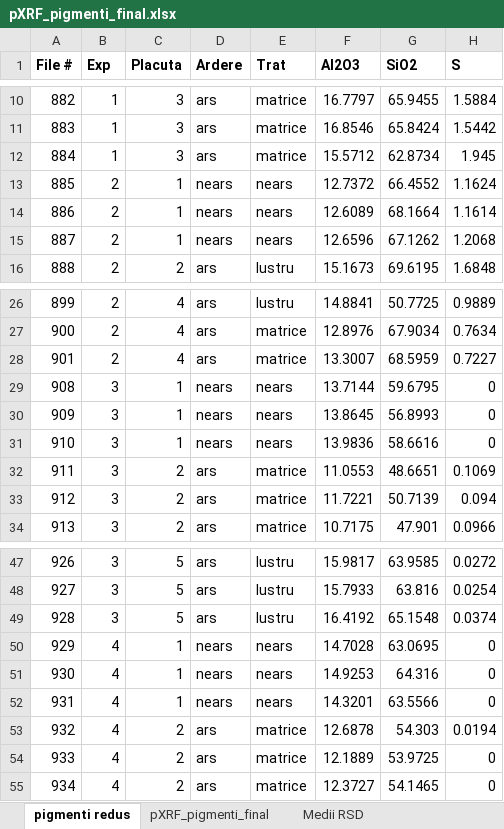
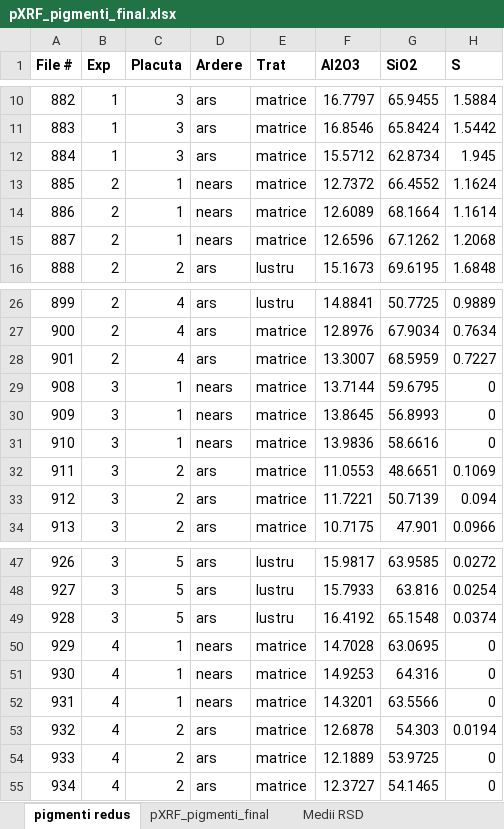
Before and after one commit to george-bodi/Proiect_R_Pigmenti, an Excel workbook: pXRF_pigmenti_final.xlsx, sheet pigmenti redus, drawn as a sheet; only a part is shown, gaps mark what is left out; values as stored, in another font and other column widths than the file's, no borders; the diff names each change by its address in the sheet, - before the commit and + after, or states it on an @@ line.

Commit message:
resumative line graphs added and all data added to dataset

```diff
--- a/pXRF_pigmenti_final.xlsx (sheet pigmenti redus)
+++ b/pXRF_pigmenti_final.xlsx (sheet pigmenti redus)
-E13:E15 (Trat): nears
+E13:E15 (Trat): matrice
-E29:E31 (Trat): nears
+E29:E31 (Trat): matrice
-E50:E52 (Trat): nears
+E50:E52 (Trat): matrice
```
Also changed, not shown: 1 other file.
